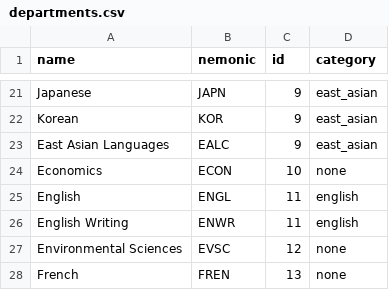
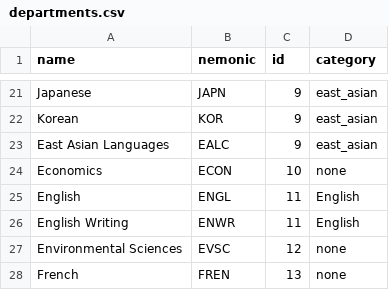
Before and after one commit to jdiamond4/CourseSearch, a CSV file: localdata/departments.csv, drawn as a sheet; only a part is shown, gaps mark what is left out.

Commit message:
Update department names to capitalize 'English' in departments.csv

```diff
--- a/localdata/departments.csv
+++ b/localdata/departments.csv
@@ -24,4 +24,4 @@ Korean,KOR,9,east_asian
 Economics,ECON,10,none
-English,ENGL,11,english
-English Writing,ENWR,11,english
+English,ENGL,11,English
+English Writing,ENWR,11,English
 Environmental Sciences,EVSC,12,none
```
